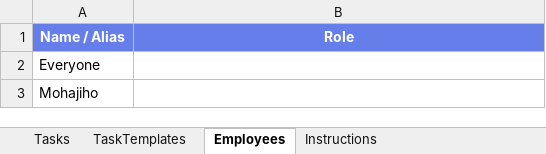
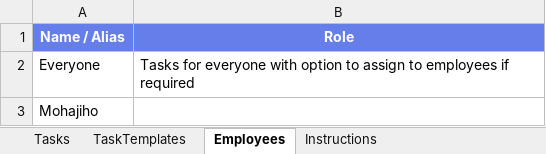
Before and after one commit to MohsenUSA/TaskManager, an Excel workbook: Database.xlsx, sheet Employees, drawn as a sheet; values as stored, in another font and other column widths than the file's, no borders; the diff names each change by its address in the sheet, - before the commit and + after, or states it on an @@ line.

Commit message:
Database Demo Data Updated!

```diff
--- a/Database.xlsx (sheet Employees)
+++ b/Database.xlsx (sheet Employees)
-B2 (Role): (empty)
+B2 (Role): Tasks for everyone with option to assign to employees if required
```
